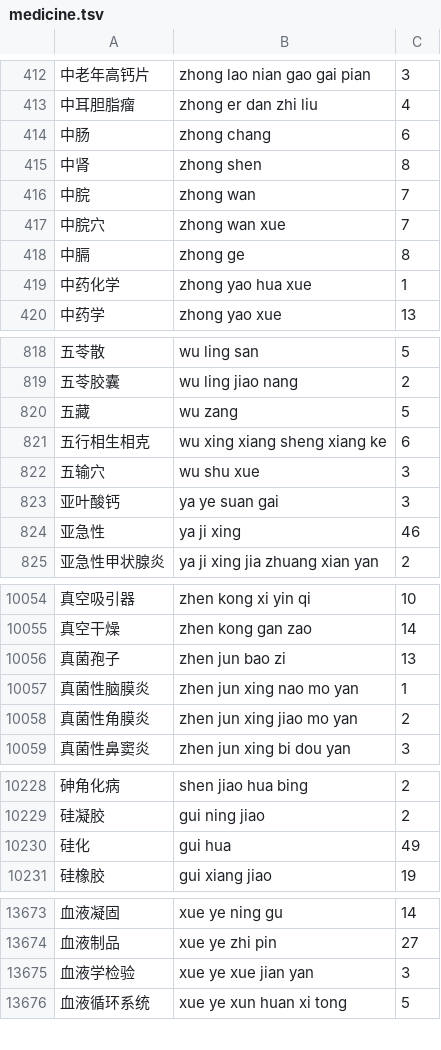
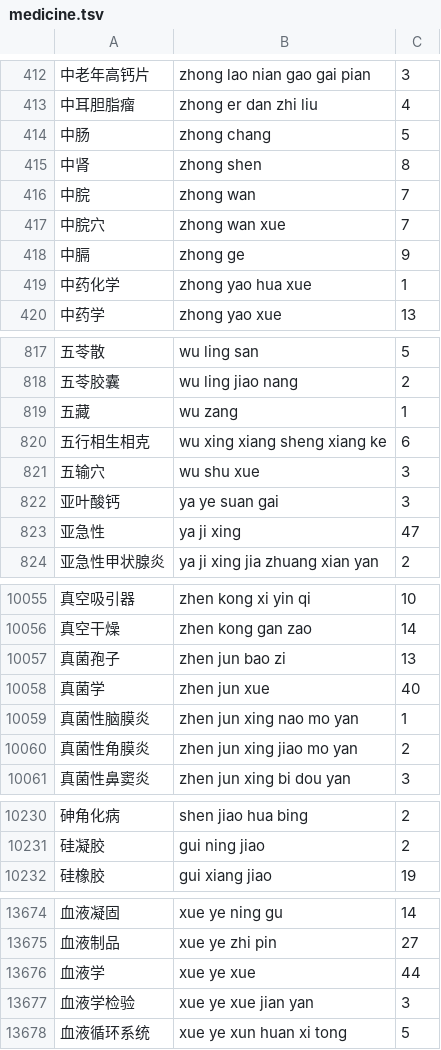
Before and after one commit to qingjian-team/qingjian, a TSV file: assets/lexicon/dicts/medicine.tsv, drawn as a sheet; only a part is shown, gaps mark what is left out; the diff covers the shown part only.

```diff
--- a/assets/lexicon/dicts/medicine.tsv
+++ b/assets/lexicon/dicts/medicine.tsv
@@ -413,3 +413,3 @@
 中耳胆脂瘤	zhong er dan zhi liu	4
-中肠	zhong chang	6
+中肠	zhong chang	5
 中肾	zhong shen	8
@@ -417,3 +417,3 @@
 中脘穴	zhong wan xue	7
-中膈	zhong ge	8
+中膈	zhong ge	9
 中药化学	zhong yao hua xue	1
@@ -819,3 +818,3 @@
 五苓胶囊	wu ling jiao nang	2
-五藏	wu zang	5
+五藏	wu zang	1
 五行相生相克	wu xing xiang sheng xiang ke	6
@@ -823,3 +822,3 @@
 亚叶酸钙	ya ye suan gai	3
-亚急性	ya ji xing	46
+亚急性	ya ji xing	47
 亚急性甲状腺炎	ya ji xing jia zhuang xian yan	2
@@ -10056,2 +10057,3 @@
 真菌孢子	zhen jun bao zi	13
+真菌学	zhen jun xue	40
 真菌性脑膜炎	zhen jun xing nao mo yan	1
@@ -10229,3 +10231,2 @@
 硅凝胶	gui ning jiao	2
-硅化	gui hua	49
 硅橡胶	gui xiang jiao	19
@@ -13674,2 +13675,3 @@
 血液制品	xue ye zhi pin	27
+血液学	xue ye xue	44
 血液学检验	xue ye xue jian yan	3
```
Also changed, not shown: 2 added rows, 1 removed row and 132 edited cells elsewhere in this file, assets/lexicon/dicts/animals.tsv, assets/lexicon/dicts/finance.tsv, 19 other files.
